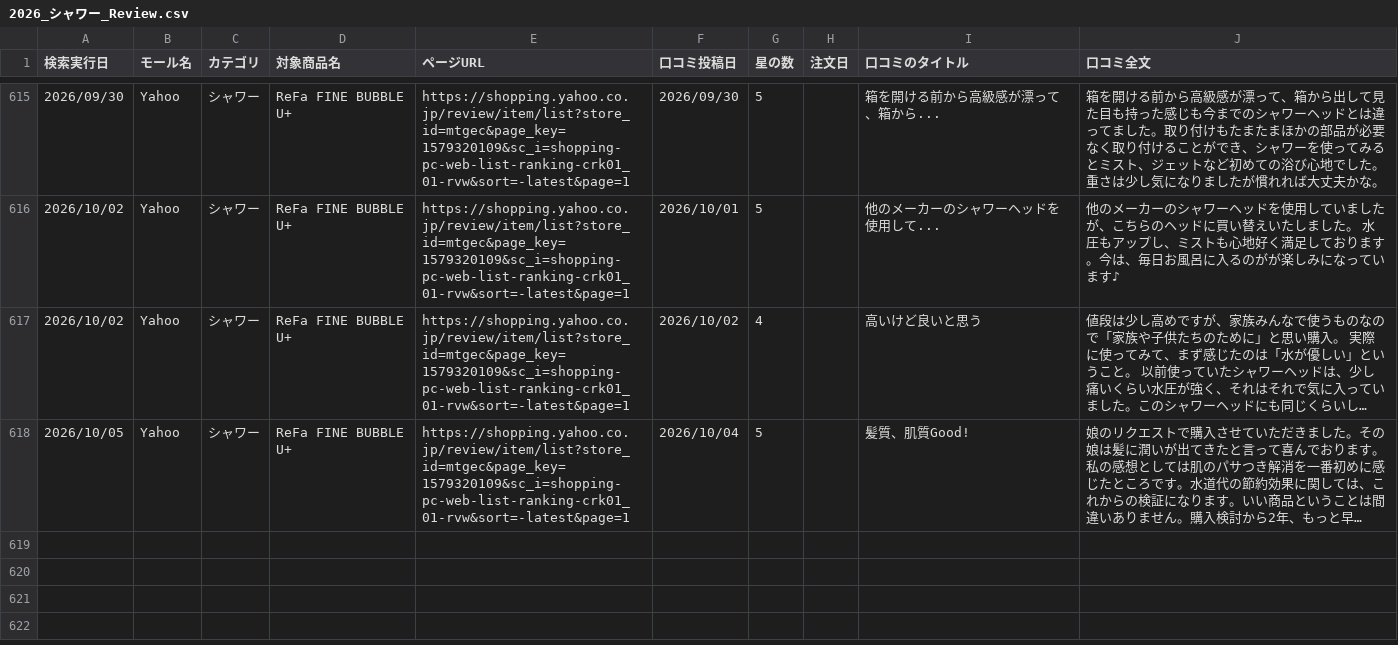
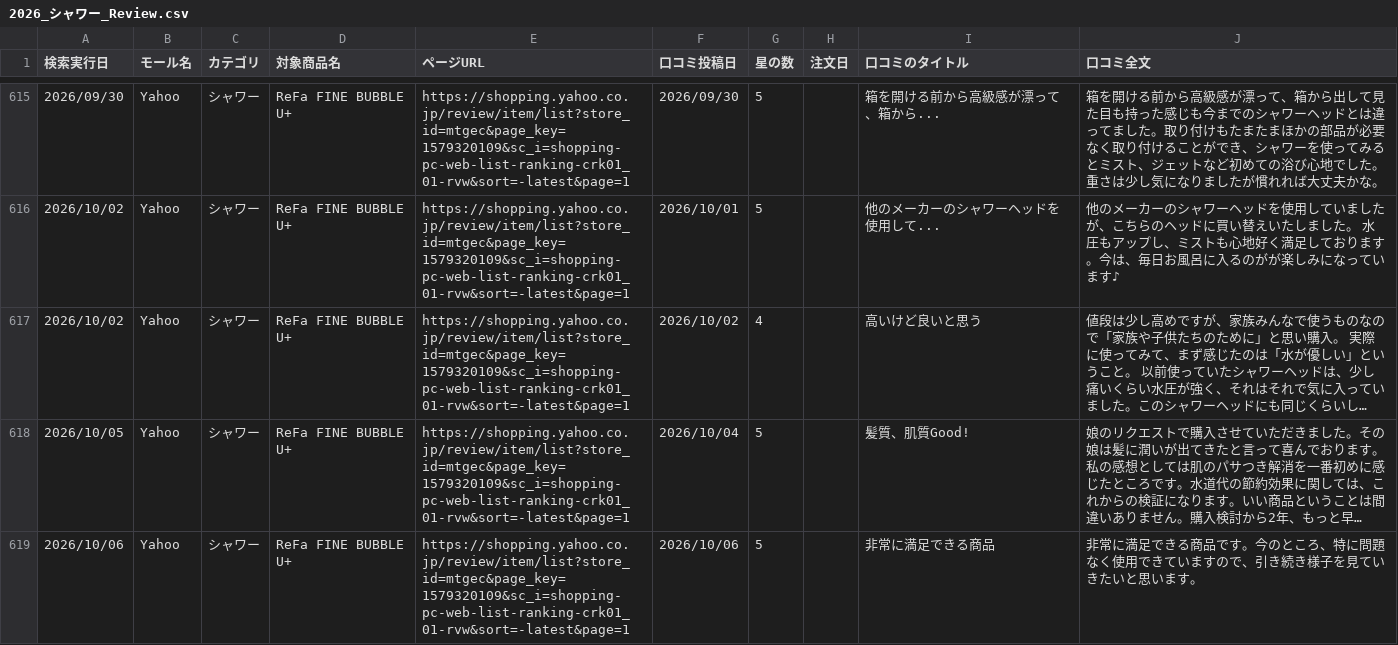
Before and after one commit to Beautech-1G/Review_scraper, a CSV file: review_csv/2026_シャワー_Review.csv, drawn as a sheet; only a part is shown, gaps mark what is left out; long unchanged cells end in …; the diff names each change by its address in the sheet, - before the commit and + after, or states it on an @@ line.

```diff
--- a/review_csv/2026_シャワー_Review.csv
+++ b/review_csv/2026_シャワー_Review.csv
+row 619: 2026/10/06 | Yahoo | シャワー | ReFa FINE BUBBLE U+ | https://shopping.yahoo.co.jp/review/item/list?store_id=mtgec&page_key=1579320109&sc_i=shopping-pc-web-list-ranking-crk01_01-rvw&sort=-latest&page=1 | 2026/10/06 | 5 |  | 非常に満足できる商品 | 非常に満足できる商品です。今のところ、特に問題なく使用できていますので、引き続き様子を見ていきたいと思います。
```
